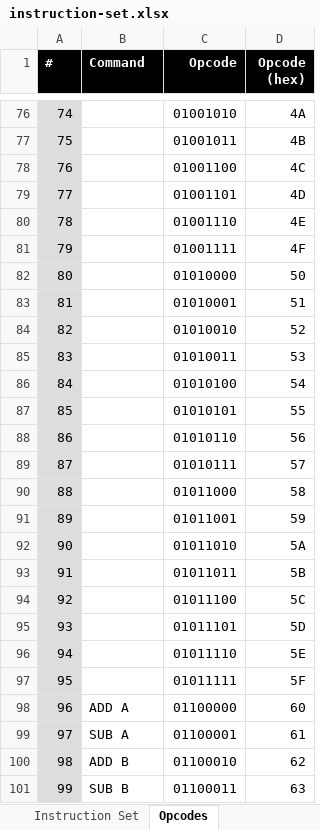
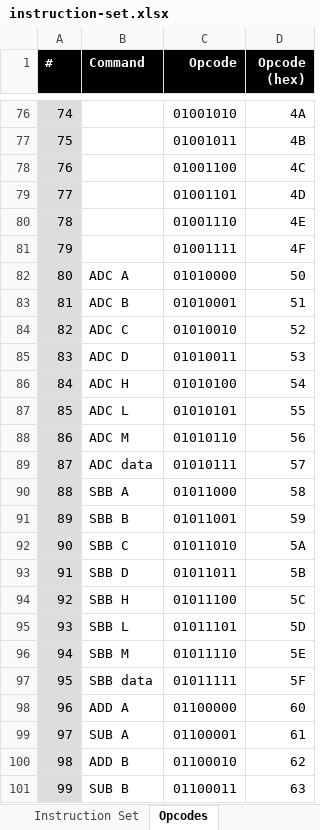
Before and after one commit to wrzlbrmft/cpu, an Excel workbook: doc/instruction-set.xlsx, sheet Opcodes, drawn as a sheet; only a part is shown, gaps mark what is left out; values as stored, in another font and other column widths than the file's, no borders; the diff names each change by its address in the sheet, - before the commit and + after, or states it on an @@ line.

```diff
--- a/doc/instruction-set.xlsx (sheet Opcodes)
+++ b/doc/instruction-set.xlsx (sheet Opcodes)
-B82 (Command): (empty)
+B82 (Command): ADC A
-B83 (Command): (empty)
+B83 (Command): ADC B
-B84 (Command): (empty)
+B84 (Command): ADC C
-B85 (Command): (empty)
+B85 (Command): ADC D
-B86 (Command): (empty)
+B86 (Command): ADC H
-B87 (Command): (empty)
+B87 (Command): ADC L
-B88 (Command): (empty)
+B88 (Command): ADC M
-B89 (Command): (empty)
+B89 (Command): ADC data
-B90 (Command): (empty)
+B90 (Command): SBB A
-B91 (Command): (empty)
+B91 (Command): SBB B
-B92 (Command): (empty)
+B92 (Command): SBB C
-B93 (Command): (empty)
+B93 (Command): SBB D
-B94 (Command): (empty)
+B94 (Command): SBB H
-B95 (Command): (empty)
+B95 (Command): SBB L
-B96 (Command): (empty)
+B96 (Command): SBB M
-B97 (Command): (empty)
+B97 (Command): SBB data
```
Also changed, not shown: sheet Instruction Set, formulas that keep their value.
